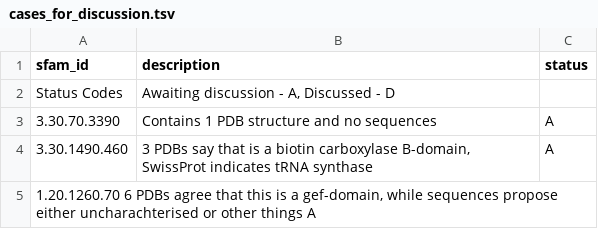
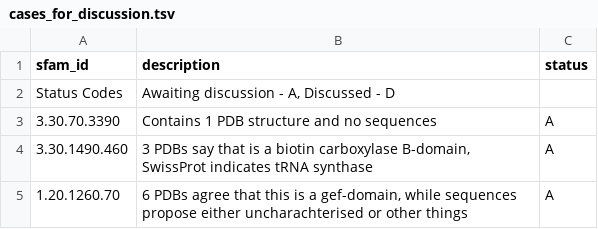
Before and after one commit to CATH-summer-2018/SFAM-naming, a TSV file: cases_for_discussion.tsv, drawn as a sheet; removed rows and columns are numbered as before the commit, all else as after; the diff names each change by its address in the sheet, - before the commit and + after, or states it on an @@ line.

Commit message:
Update cases_for_discussion.tsv

```diff
--- a/cases_for_discussion.tsv
+++ b/cases_for_discussion.tsv
-row 5: 1.20.1260.70 6 PDBs agree that this is a gef-domain, while sequences propose either uncharachterised or other things A
+row 5: 1.20.1260.70 | 6 PDBs agree that this is a gef-domain, while sequences propose either uncharachterised or other things | A
```
